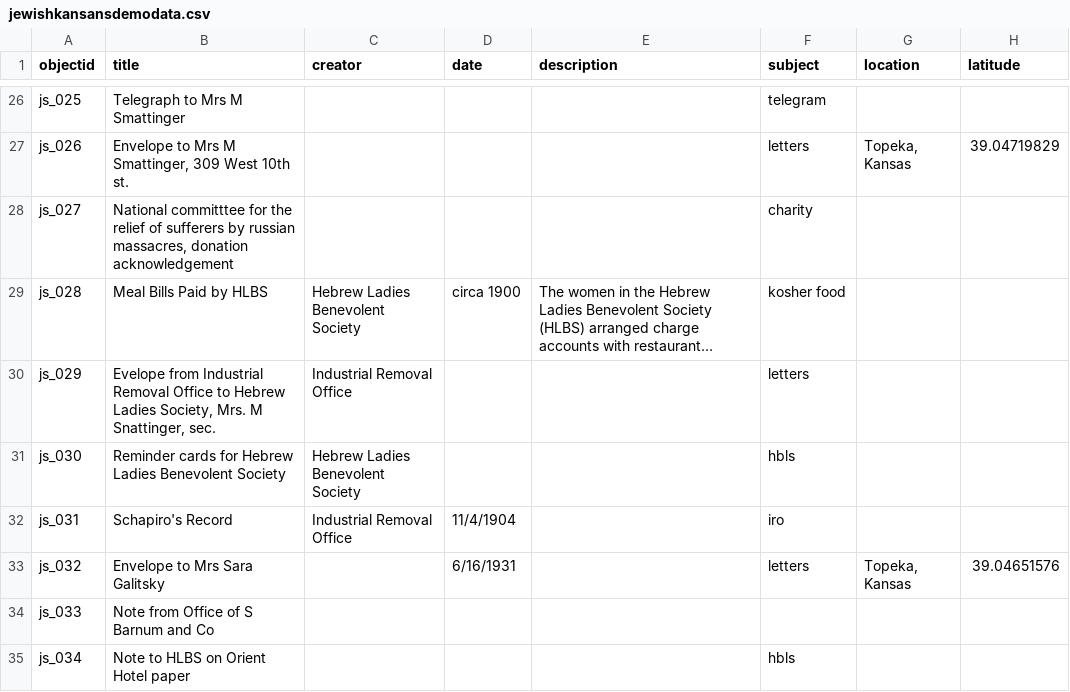
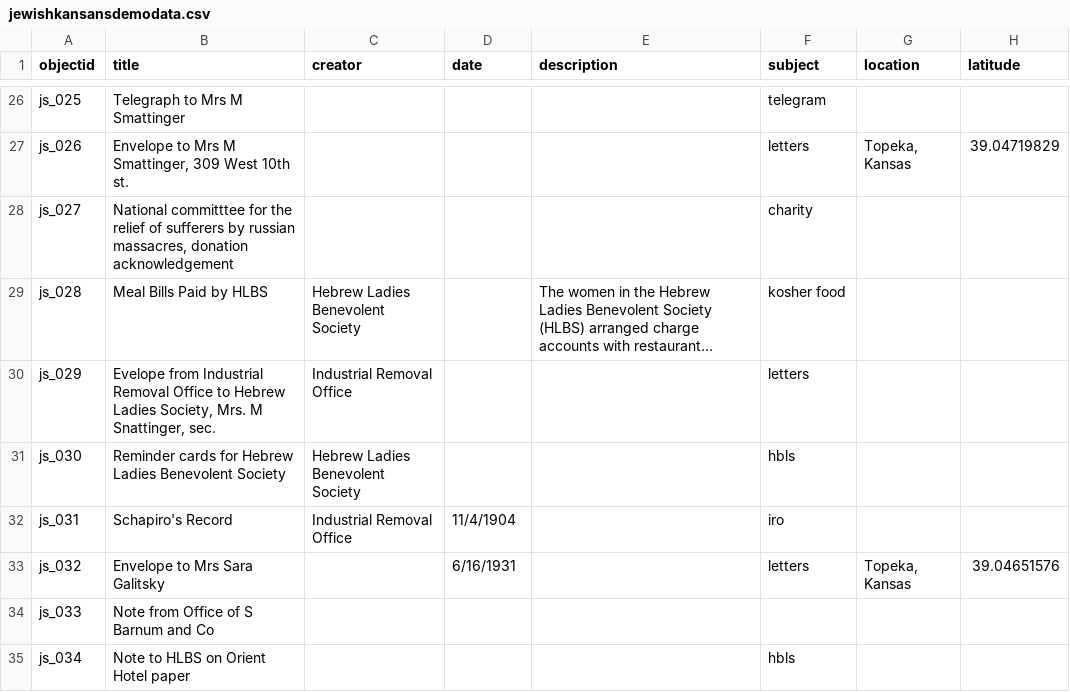
Before and after one commit to collectionbuilder-lis/jewishkansans, a CSV file: _data/jewishkansansdemodata.csv, drawn as a sheet; only a part is shown, gaps mark what is left out; long unchanged cells end in …; the diff names each change by its address in the sheet, - before the commit and + after, or states it on an @@ line.

Commit message:
update data

```diff
--- a/_data/jewishkansansdemodata.csv
+++ b/_data/jewishkansansdemodata.csv
-D29 (date): circa 1900
+D29 (date): (empty)
```
